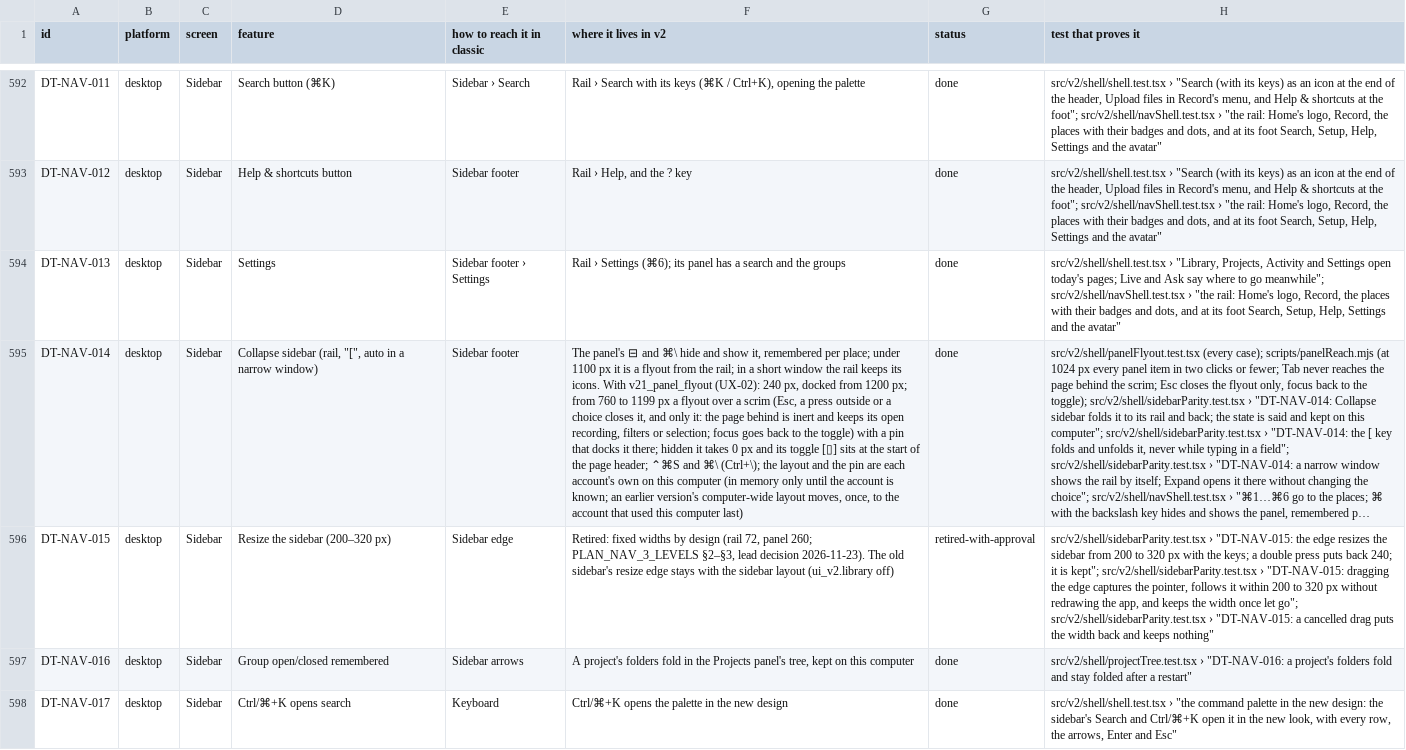
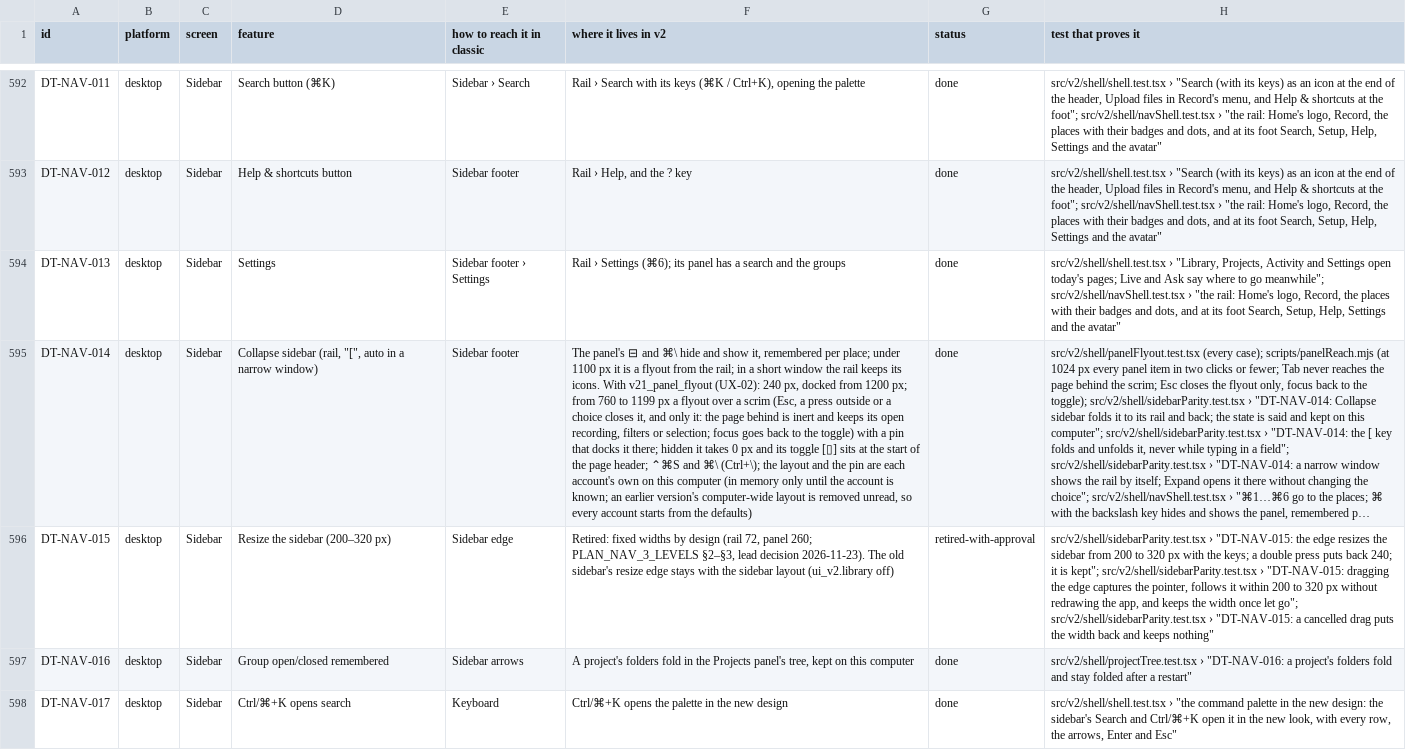
Before and after one commit to skillLeo/echo-ledger, a CSV file: docs/v2/audit/parity.csv, drawn as a sheet; only a part is shown, gaps mark what is left out; long unchanged cells end in …; the diff names each change by its address in the sheet, - before the commit and + after, or states it on an @@ line.

Commit message:
UX-02 review: no migration; the old computer-wide layout is removed unread
The computer-wide echoledger-nav-panels and echoledger-nav-pinned-small can't
be told apart by account, so once an account is known they are removed without
being read: every account starts from the defaults, then keeps its own layout.
Nothing is read or written before the account is known. lastAccountHere() goes.

Tests: panelFlyout.test.tsx (the old keys are removed at the first start and no
account gets them; two accounts in turn, each starting again, get the defaults
until each sets its own, which then stays). The migration's own test from the
last commit no longer applies and is replaced by these.

```diff
--- a/docs/v2/audit/parity.csv
+++ b/docs/v2/audit/parity.csv
-F595 (where it lives in v2): …computer-wide layout moves, once, to the account that used this computer last)
+F595 (where it lives in v2): …computer-wide layout is removed unread, so every account starts from the defaults)
```
Also changed, not shown: 3 other files.
